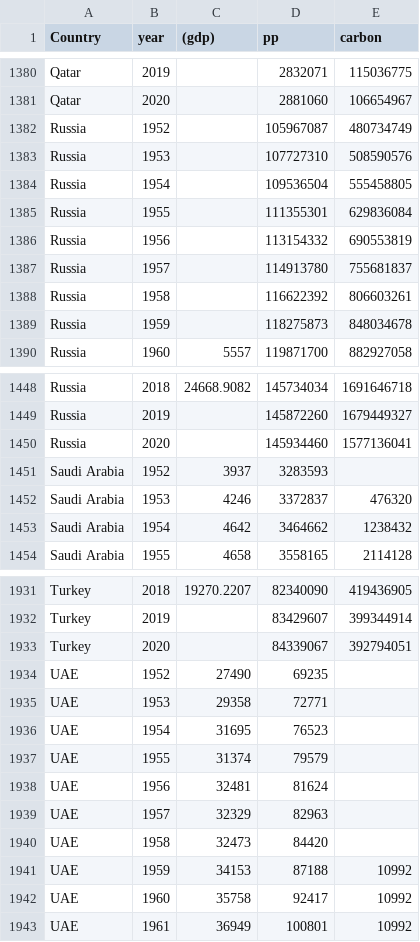
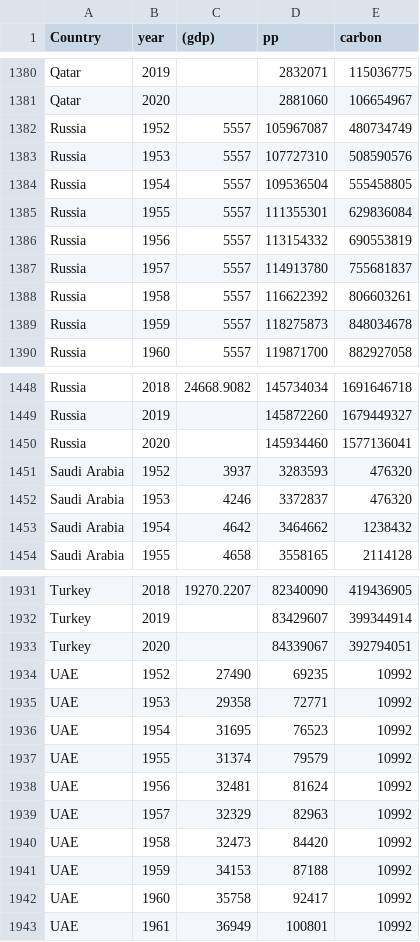
Before and after one commit to Tanjiaalam/carbon, a CSV file: thesis2 (1).csv, drawn as a sheet; only a part is shown, gaps mark what is left out.

Commit message:
Add files via upload

```diff
--- a/thesis2 (1).csv
+++ b/thesis2 (1).csv
@@ -1381,10 +1381,10 @@ Qatar,2019,,2832071,115036775
 Qatar,2020,,2881060,106654967
-Russia,1952,,105967087,480734749
-Russia,1953,,107727310,508590576
-Russia,1954,,109536504,555458805
-Russia,1955,,111355301,629836084
-Russia,1956,,113154332,690553819
-Russia,1957,,114913780,755681837
-Russia,1958,,116622392,806603261
-Russia,1959,,118275873,848034678
+Russia,1952,5557,105967087,480734749
+Russia,1953,5557,107727310,508590576
+Russia,1954,5557,109536504,555458805
+Russia,1955,5557,111355301,629836084
+Russia,1956,5557,113154332,690553819
+Russia,1957,5557,114913780,755681837
+Russia,1958,5557,116622392,806603261
+Russia,1959,5557,118275873,848034678
 Russia,1960,5557,119871700,882927058
@@ -1450,3 +1450,3 @@ Russia,2019,,145872260,1679449327
 Russia,2020,,145934460,1577136041
-Saudi Arabia,1952,3937,3283593,
+Saudi Arabia,1952,3937,3283593,476320
 Saudi Arabia,1953,4246,3372837,476320
@@ -1933,9 +1933,9 @@ Turkey,2019,,83429607,399344914
 Turkey,2020,,84339067,392794051
-UAE,1952,27490,69235,
-UAE,1953,29358,72771,
-UAE,1954,31695,76523,
-UAE,1955,31374,79579,
-UAE,1956,32481,81624,
-UAE,1957,32329,82963,
-UAE,1958,32473,84420,
+UAE,1952,27490,69235,10992
+UAE,1953,29358,72771,10992
+UAE,1954,31695,76523,10992
+UAE,1955,31374,79579,10992
+UAE,1956,32481,81624,10992
+UAE,1957,32329,82963,10992
+UAE,1958,32473,84420,10992
 UAE,1959,34153,87188,10992
```
